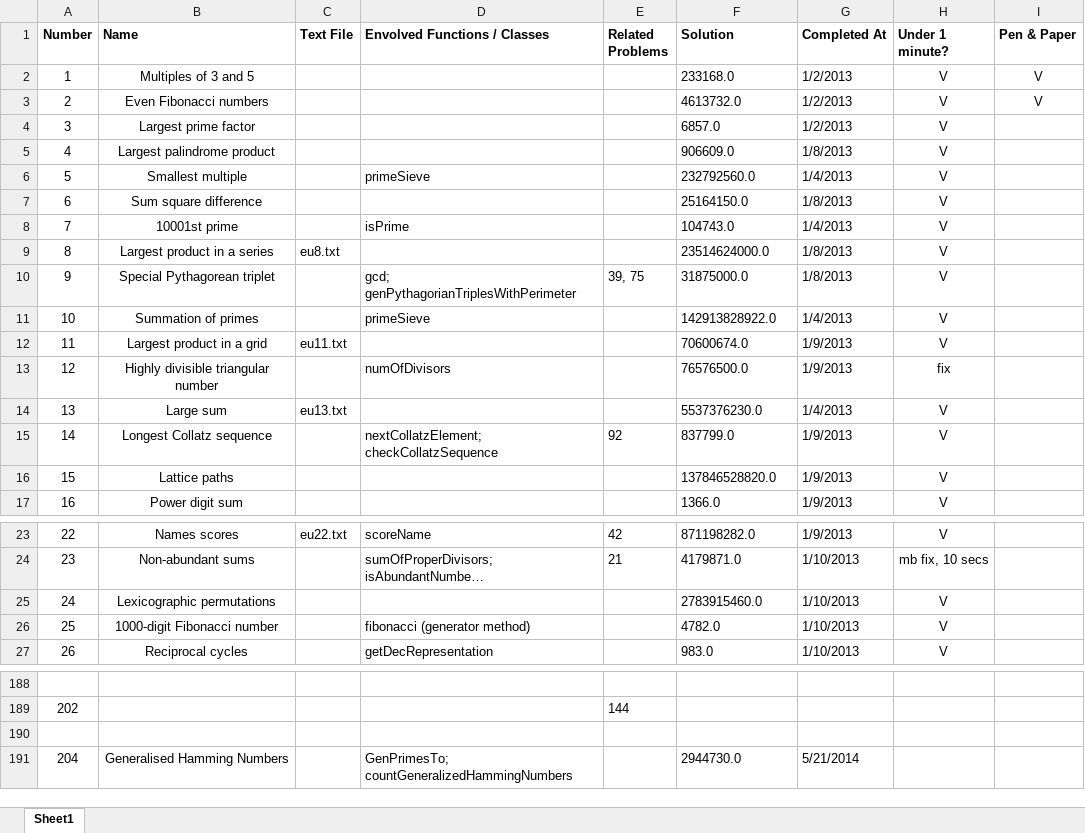
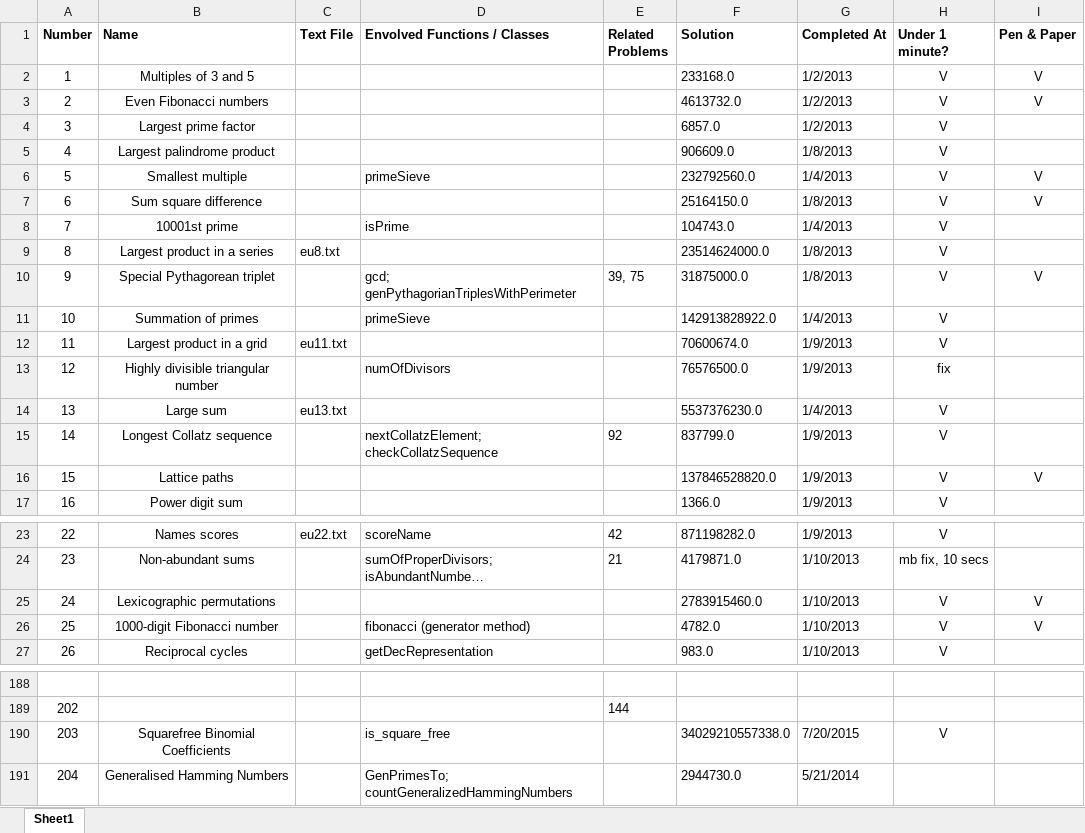
Before and after one commit to ishandutta2007/ProjectEuler-2, an Excel workbook: 00 index.xlsx, sheet Sheet1, drawn as a sheet; only a part is shown, gaps mark what is left out; long unchanged cells end in …; values as stored, in another font and other column widths than the file's, no borders; the diff names each change by its address in the sheet, - before the commit and + after, or states it on an @@ line.

Commit message:
Add eu203
Generating "Pascal's Triangle" and counting distinct "square free"
elements.
Add "is_square_free" to euler.numbers.

```diff
--- a/00 index.xlsx (sheet Sheet1)
+++ b/00 index.xlsx (sheet Sheet1)
-I6:I7 (Pen & Paper): (empty)
+I6:I7 (Pen & Paper): V
-I10 (Pen & Paper): (empty)
+I10 (Pen & Paper): V
-I16 (Pen & Paper): (empty)
+I16 (Pen & Paper): V
-I25:I26 (Pen & Paper): (empty)
+I25:I26 (Pen & Paper): V
-row 190: (empty)
+row 190: 203 | Squarefree Binomial Coefficients |  | is_square_free |  | 34029210557338.0 | 7/20/2015 | V
```
Also changed, not shown: 2 other files.
